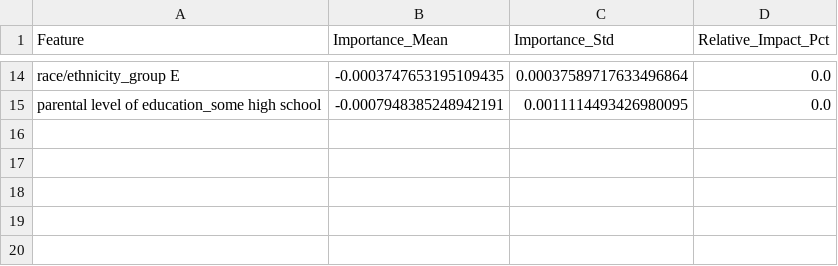
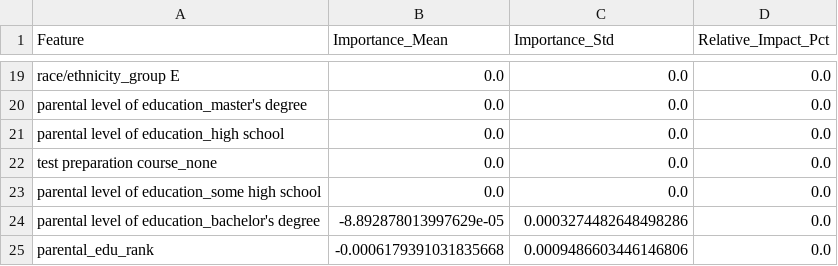
Before and after one commit to mujahith9025/Student-Performance-Predictor, a CSV file: artifacts/feature_importance.csv, drawn as a sheet; only a part is shown, gaps mark what is left out; addresses are those after the commit; the diff covers the shown part only; the diff names each change by its address in the sheet, - before the commit and + after, or states it on an @@ line.

```diff
--- a/artifacts/feature_importance.csv
+++ b/artifacts/feature_importance.csv
-B19 (Importance_Mean): -0.0003747653195109435
+B19 (Importance_Mean): 0.0
-C19 (Importance_Std): 0.00037589717633496864
+C19 (Importance_Std): 0.0
+row 20: parental level of education_master's degree | 0.0 | 0.0 | 0.0
+row 21: parental level of education_high school | 0.0 | 0.0 | 0.0
+row 22: test preparation course_none | 0.0 | 0.0 | 0.0
-B23 (Importance_Mean): -0.0007948385248942191
+B23 (Importance_Mean): 0.0
-C23 (Importance_Std): 0.0011114493426980095
+C23 (Importance_Std): 0.0
+row 24: parental level of education_bachelor's degree | -8.892878013997629e-05 | 0.0003274482648498286 | 0.0
+row 25: parental_edu_rank | -0.0006179391031835668 | 0.0009486603446146806 | 0.0
```
Also changed, not shown: 12 added rows, 7 removed rows and 14 edited cells elsewhere in this file, artifacts/classifier_metrics.csv, artifacts/model_metrics.csv, 29 other files.
